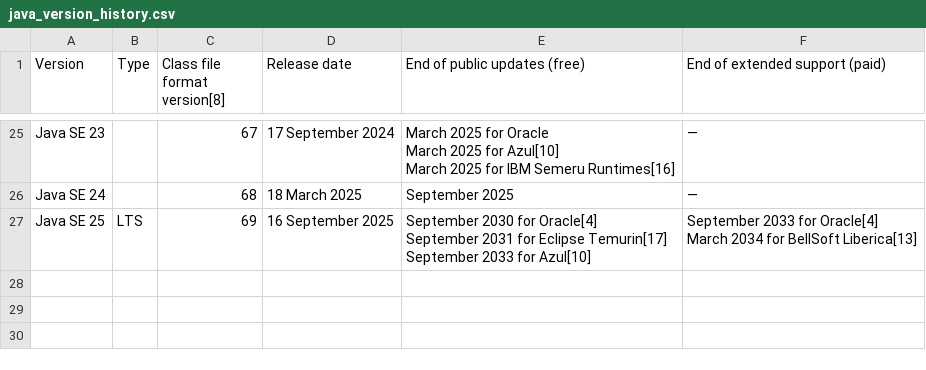
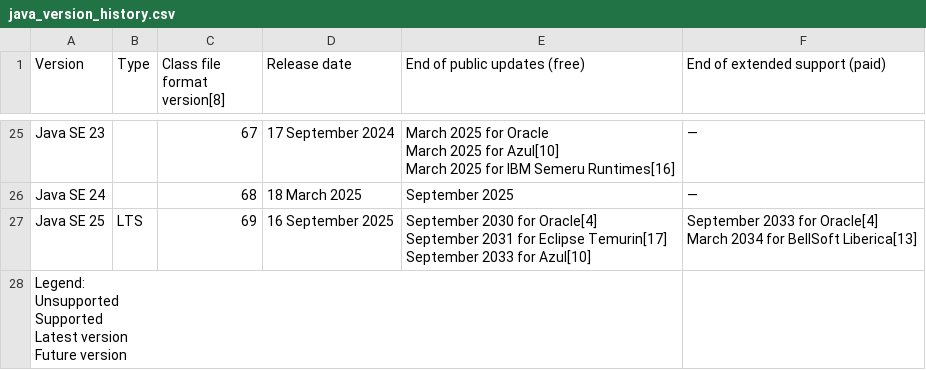
Before and after one commit to vikas-more16/ApexaiQ, a CSV file: week_3/Code/Output/java_version_history.csv, drawn as a sheet; only a part is shown, gaps mark what is left out; ↵ is a line break in a cell; the diff names each change by its address in the sheet, - before the commit and + after, or states it on an @@ line.

Commit message:
Refactor Java version history scraper to improve data extraction and CSV output; remove unused functions and streamline code structure.

```diff
--- a/week_3/Code/Output/java_version_history.csv
+++ b/week_3/Code/Output/java_version_history.csv
+row 28: Legend: ↵ Unsupported ↵ Supported ↵ Latest version ↵ Future version
```
Also changed, not shown: 1 other file.
